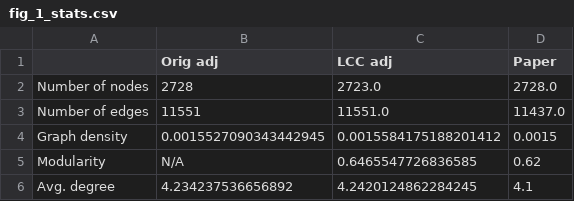
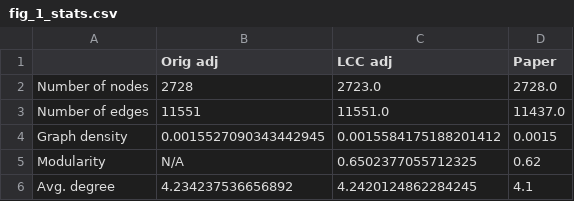
Before and after one commit to neurodata/platy-data, a CSV file: docs/outputs/fig_1_stats.csv, drawn as a sheet.

```diff
--- a/docs/outputs/fig_1_stats.csv
+++ b/docs/outputs/fig_1_stats.csv
@@ -4,3 +4,3 @@ Number of edges,11551,11551.0,11437.0
 Graph density,0.0015527090343442945,0.0015584175188201412,0.0015
-Modularity,N/A,0.6465547726836585,0.62
+Modularity,N/A,0.6502377055712325,0.62
 Avg. degree,4.234237536656892,4.2420124862284245,4.1
```
Also changed, not shown: docs/outputs/neuron_count_neuronal_types.csv, 22 other files.
